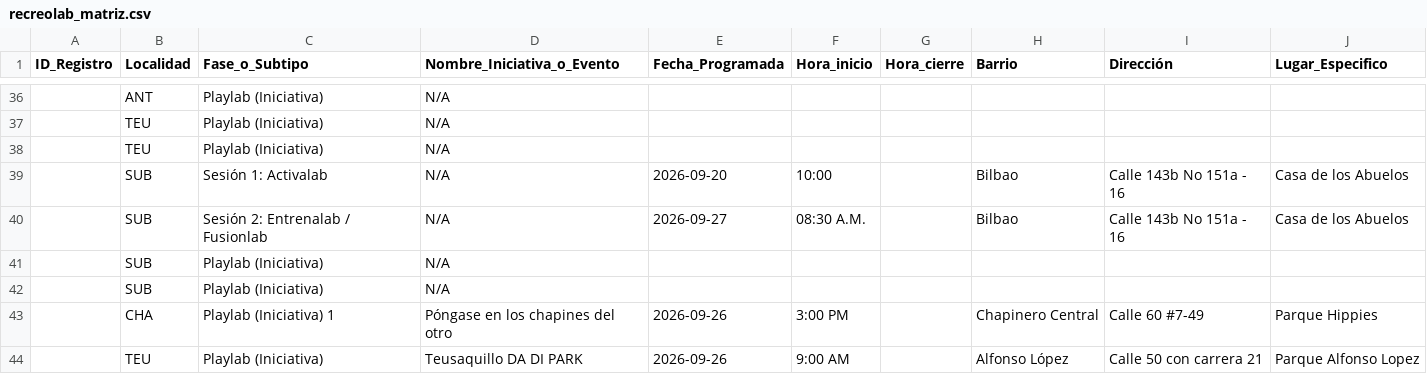
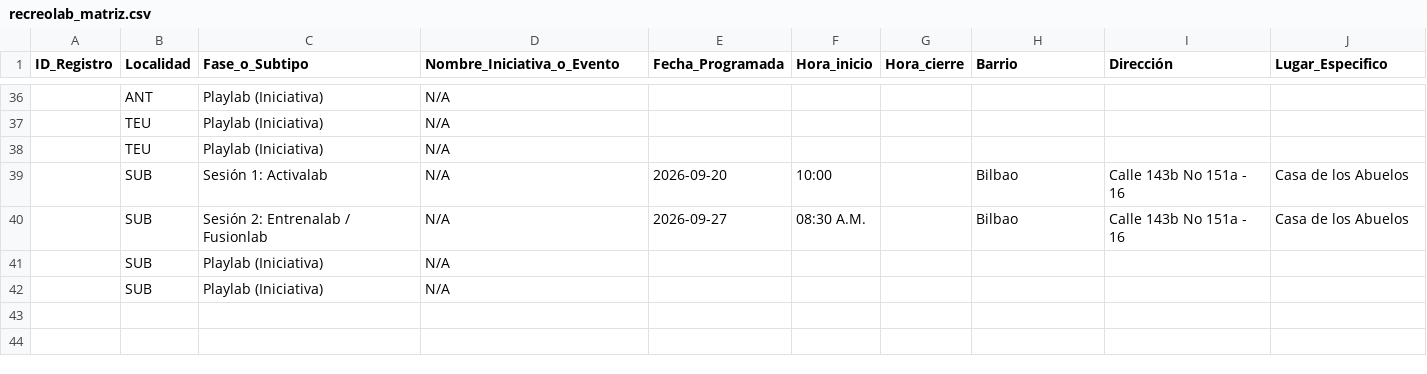
Before and after one commit to soy-juandi/recreolab-data, a CSV file: recreolab_matriz.csv, drawn as a sheet; only a part is shown, gaps mark what is left out; the diff names each change by its address in the sheet, - before the commit and + after, or states it on an @@ line.

Commit message:
Actualización automática recreolab_matriz.csv

```diff
--- a/recreolab_matriz.csv
+++ b/recreolab_matriz.csv
-row 43:  | CHA | Playlab (Iniciativa) 1 | Póngase en los chapines del otro | 2026-09-26 | 3:00 PM |  | Chapinero Central | Calle 60 #7-49 | Parque Hippies
-row 44:  | TEU | Playlab (Iniciativa) | Teusaquillo DA DI PARK | 2026-09-26 | 9:00 AM |  | Alfonso López | Calle 50 con carrera 21 | Parque Alfonso Lopez
```
